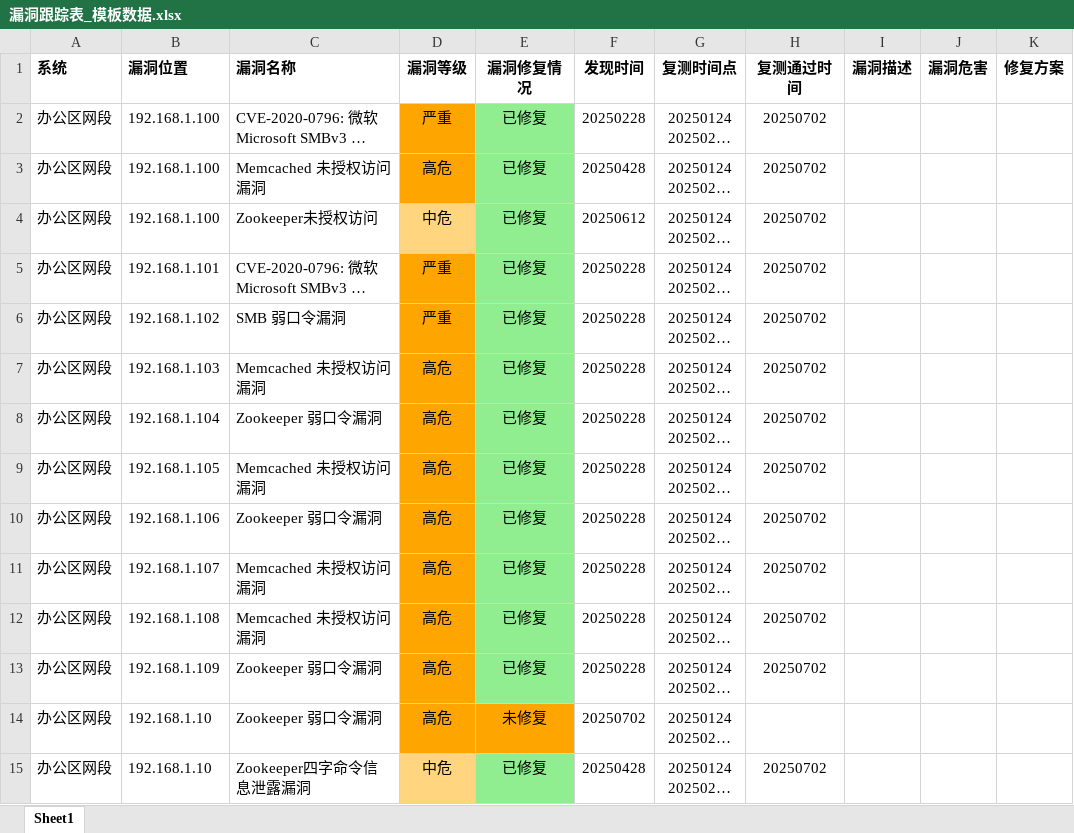
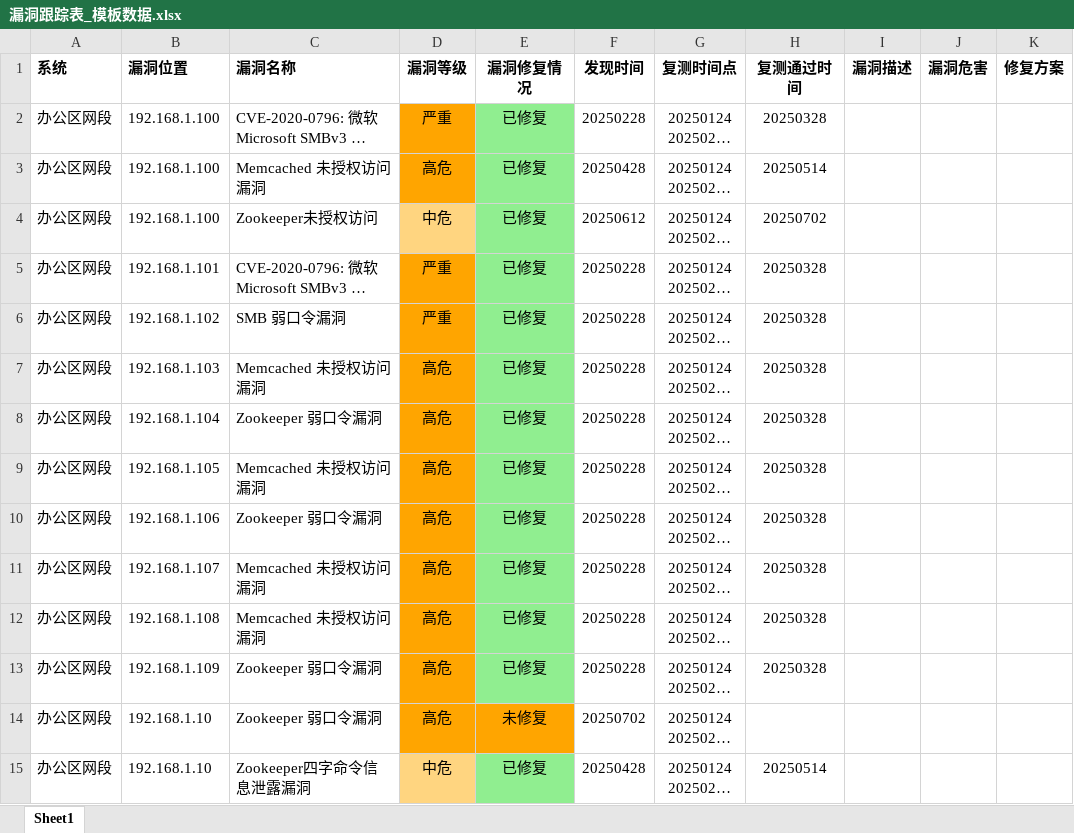
Before and after one commit to wr-rebirth/vuln_tracking, an Excel workbook: 漏洞跟踪表_模板数据.xlsx, sheet Sheet1, drawn as a sheet; only a part is shown; long unchanged cells end in …; values as stored, in another font and other column widths than the file's, no borders; the diff covers the shown part only; the diff names each change by its address in the sheet, - before the commit and + after, or states it on an @@ line.

```diff
--- a/漏洞跟踪表_模板数据.xlsx (sheet Sheet1)
+++ b/漏洞跟踪表_模板数据.xlsx (sheet Sheet1)
-H2 (复测通过时间): 20250702
+H2 (复测通过时间): 20250328
-H3 (复测通过时间): 20250702
+H3 (复测通过时间): 20250514
-H5:H13 (复测通过时间): 20250702
+H5:H13 (复测通过时间): 20250328
-H15 (复测通过时间): 20250702
+H15 (复测通过时间): 20250514
```
Also changed, not shown: 224 edited cells elsewhere in this sheet, 漏洞整合表_模板数据.xlsx, 1 other file.
